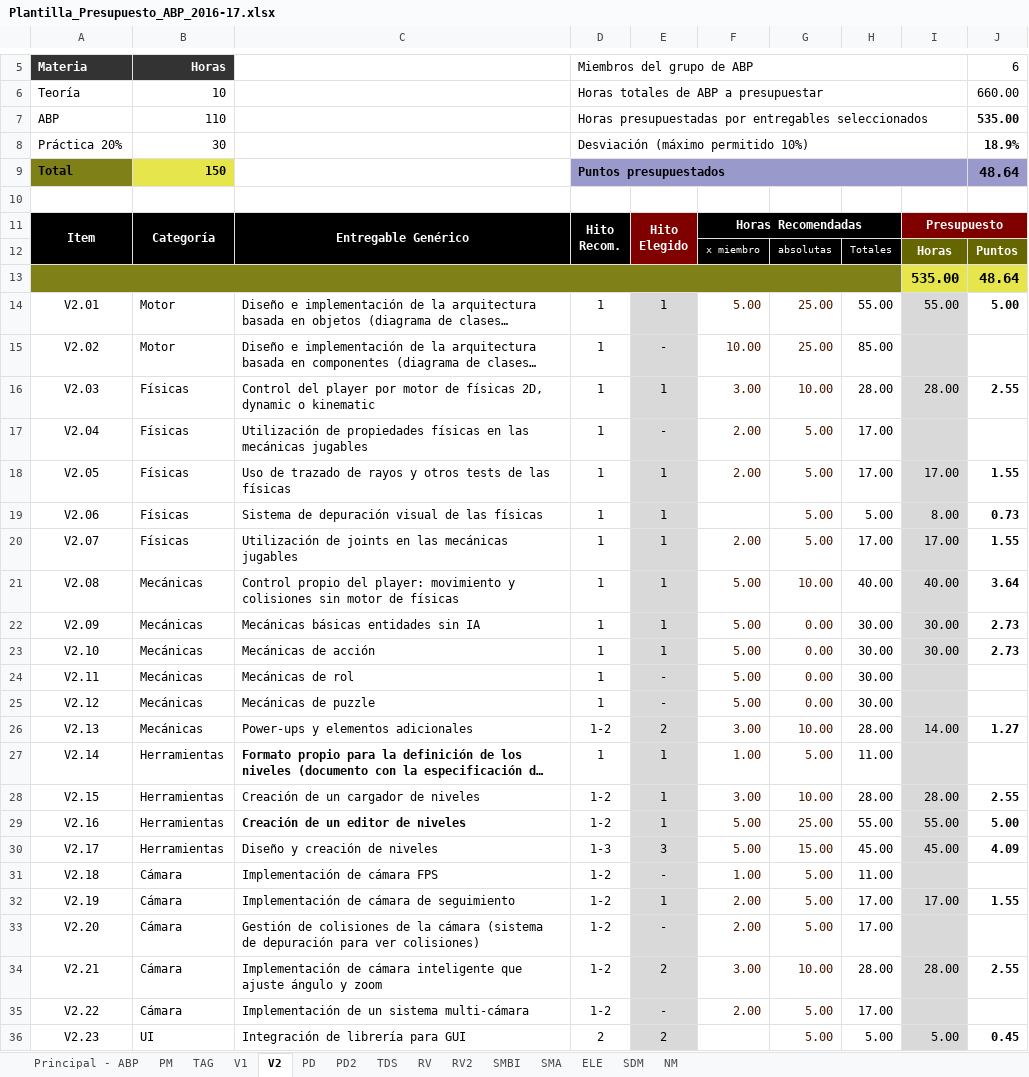
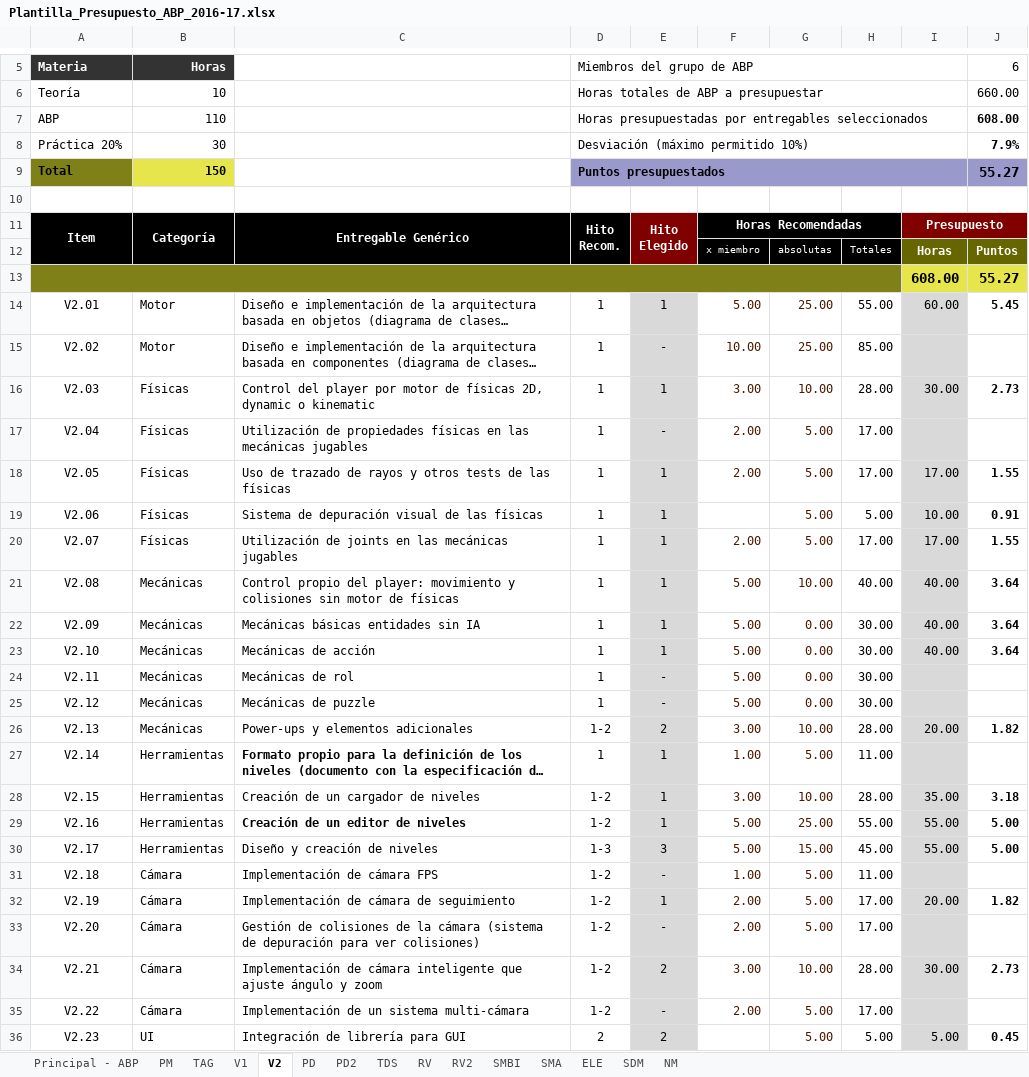
Before and after one commit to ABPMultimediaUA/code, an Excel workbook: ENTREGA/HITO0/Plantilla_Presupuesto_ABP_2016-17.xlsx, sheet V2, drawn as a sheet; only a part is shown, gaps mark what is left out; long unchanged cells end in …; values as stored, in another font and other column widths than the file's, no borders; conditional formats not drawn; removed rows and columns are numbered as before the commit, all else as after; the diff covers the shown part only; the diff names each change by its address in the sheet, - before the commit and + after, or states it on an @@ line.

Commit message:
Cambios finales

```diff
--- a/ENTREGA/HITO0/Plantilla_Presupuesto_ABP_2016-17.xlsx (sheet V2)
+++ b/ENTREGA/HITO0/Plantilla_Presupuesto_ABP_2016-17.xlsx (sheet V2)
-J7: 535.00
+J7: 608.00
-J8: 18.9%
+J8: 7.9%
-J9: 48.64
+J9: 55.27
-row 13:  |  |  |  |  |  |  |  | 535.00 | 48.64
+row 13:  |  |  |  |  |  |  |  | 608.00 | 55.27
-I14: 55.00
+I14: 60.00
-J14: 5.00
+J14: 5.45
-I16: 28.00
+I16: 30.00
-J16: 2.55
+J16: 2.73
-I19: 8.00
+I19: 10.00
-J19: 0.73
+J19: 0.91
-I22:I23: 30.00
+I22:I23: 40.00
-J22:J23: 2.73
+J22:J23: 3.64
-I26: 14.00
+I26: 20.00
-J26: 1.27
+J26: 1.82
-I28: 28.00
+I28: 35.00
-J28: 2.55
+J28: 3.18
-I30: 45.00
+I30: 55.00
-J30: 4.09
+J30: 5.00
-I32: 17.00
+I32: 20.00
-J32: 1.55
+J32: 1.82
-I34: 28.00
+I34: 30.00
-J34: 2.55
+J34: 2.73
```
Also changed, not shown: 8 edited cells elsewhere in this sheet.
